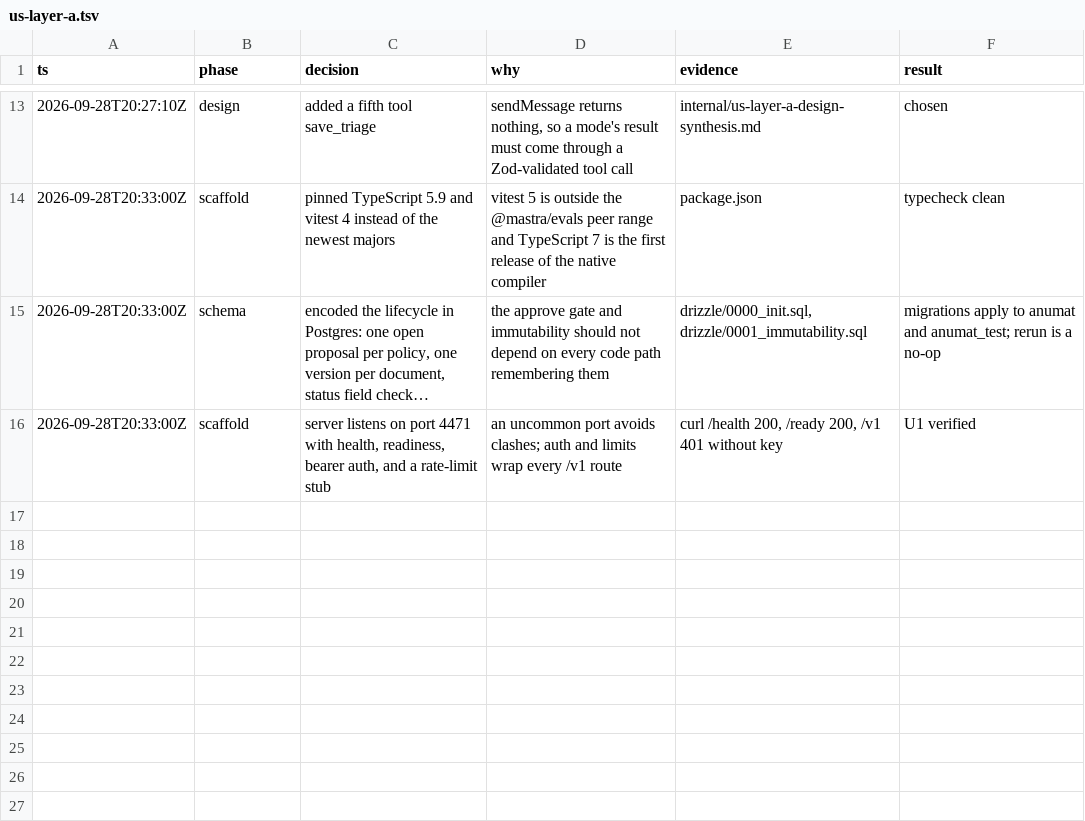
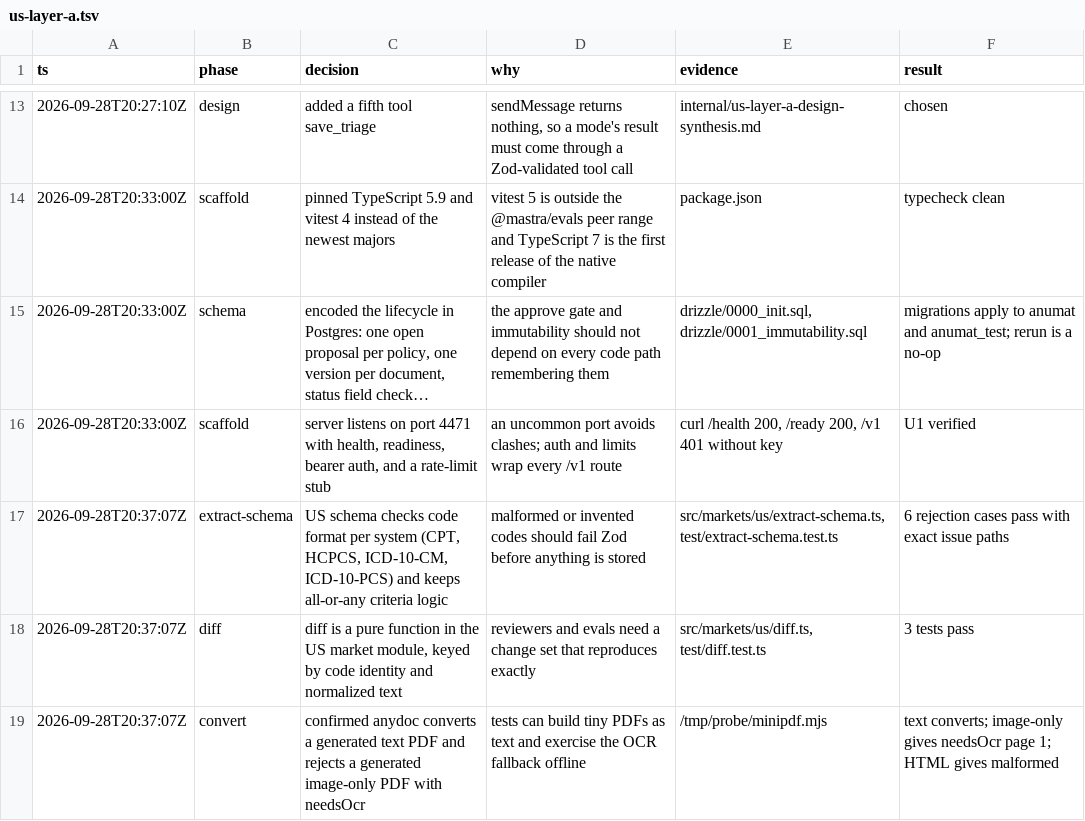
Before and after one commit to AmitMirgal/anumat, a TSV file: .audit/us-layer-a.tsv, drawn as a sheet; only a part is shown, gaps mark what is left out; long unchanged cells end in …; the diff names each change by its address in the sheet, - before the commit and + after, or states it on an @@ line.

```diff
--- a/.audit/us-layer-a.tsv
+++ b/.audit/us-layer-a.tsv
+row 17: 2026-09-28T20:37:07Z | extract-schema | US schema checks code format per system (CPT, HCPCS, ICD-10-CM, ICD-10-PCS) and keeps all-or-any criteria logic | malformed or invented codes should fail Zod before anything is stored | src/markets/us/extract-schema.ts, test/extract-schema.test.ts | 6 rejection cases pass with exact issue paths
+row 18: 2026-09-28T20:37:07Z | diff | diff is a pure function in the US market module, keyed by code identity and normalized text | reviewers and evals need a change set that reproduces exactly | src/markets/us/diff.ts, test/diff.test.ts | 3 tests pass
+row 19: 2026-09-28T20:37:07Z | convert | confirmed anydoc converts a generated text PDF and rejects a generated image-only PDF with needsOcr | tests can build tiny PDFs as text and exercise the OCR fallback offline | /tmp/probe/minipdf.mjs | text converts; image-only gives needsOcr page 1; HTML gives malformed
```
Also changed, not shown: 7 other files.
